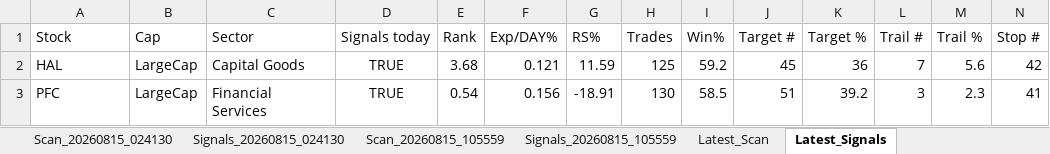
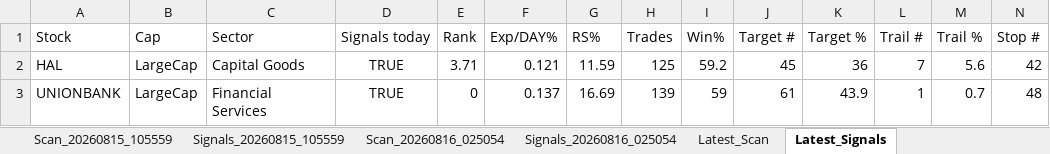
Before and after one commit to PavanSaiNekkala/Swing_Scanner_Latest, an Excel workbook: downloads/history/swing_scanner_largecap_history.xlsx, sheet Latest_Signals, drawn as a sheet; only a part is shown; values as stored, in another font and other column widths than the file's, no borders; removed rows and columns are numbered as before the commit, all else as after; rows hold the shown columns only; the diff names each change by its address in the sheet, - before the commit and + after, or states it on an @@ line.

```diff
--- a/downloads/history/swing_scanner_largecap_history.xlsx (sheet Latest_Signals)
+++ b/downloads/history/swing_scanner_largecap_history.xlsx (sheet Latest_Signals)
-E2 (Rank): 3.68
+E2 (Rank): 3.71
-row 3: PFC | LargeCap | Financial Services | TRUE | 0.54 | 0.156 | -18.91 | 130 | 58.5 | 51 | 39.2 | 3 | 2.3 | 41
+row 3: UNIONBANK | LargeCap | Financial Services | TRUE | 0 | 0.137 | 16.69 | 139 | 59 | 61 | 43.9 | 1 | 0.7 | 48
```
Also changed, not shown: sheet Latest_Scan, other sheet tabs.
